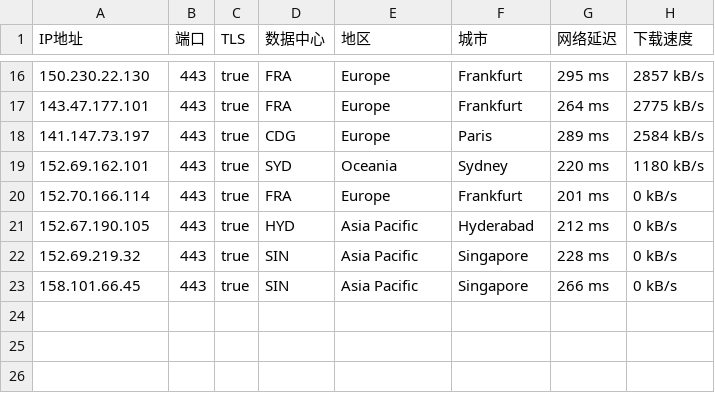
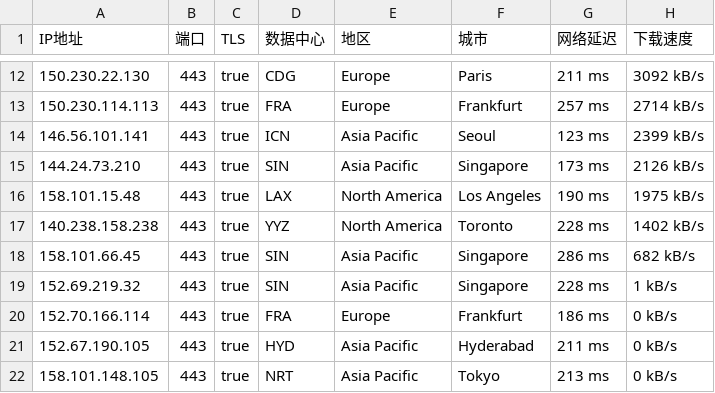
Before and after one commit to ailx1101/Cloudflare-IP-SpeedTest, a CSV file: ip.csv, drawn as a sheet; only a part is shown, gaps mark what is left out; the diff covers the shown part only.

```diff
--- a/ip.csv
+++ b/ip.csv
@@ -16,8 +12,11 @@ IP地址,端口,TLS,数据中心,地区,城市,网络延迟,下载速度
-150.230.22.130,443,true,FRA,Europe,Frankfurt,295 ms,2857 kB/s
-143.47.177.101,443,true,FRA,Europe,Frankfurt,264 ms,2775 kB/s
-141.147.73.197,443,true,CDG,Europe,Paris,289 ms,2584 kB/s
-152.69.162.101,443,true,SYD,Oceania,Sydney,220 ms,1180 kB/s
-152.70.166.114,443,true,FRA,Europe,Frankfurt,201 ms,0 kB/s
-152.67.190.105,443,true,HYD,Asia Pacific,Hyderabad,212 ms,0 kB/s
-152.69.219.32,443,true,SIN,Asia Pacific,Singapore,228 ms,0 kB/s
-158.101.66.45,443,true,SIN,Asia Pacific,Singapore,266 ms,0 kB/s
+150.230.22.130,443,true,CDG,Europe,Paris,211 ms,3092 kB/s
+150.230.114.113,443,true,FRA,Europe,Frankfurt,257 ms,2714 kB/s
+146.56.101.141,443,true,ICN,Asia Pacific,Seoul,123 ms,2399 kB/s
+144.24.73.210,443,true,SIN,Asia Pacific,Singapore,173 ms,2126 kB/s
+158.101.15.48,443,true,LAX,North America,Los Angeles,190 ms,1975 kB/s
+140.238.158.238,443,true,YYZ,North America,Toronto,228 ms,1402 kB/s
+158.101.66.45,443,true,SIN,Asia Pacific,Singapore,286 ms,682 kB/s
+152.69.219.32,443,true,SIN,Asia Pacific,Singapore,228 ms,1 kB/s
+152.70.166.114,443,true,FRA,Europe,Frankfurt,186 ms,0 kB/s
+152.67.190.105,443,true,HYD,Asia Pacific,Hyderabad,211 ms,0 kB/s
+158.101.148.105,443,true,NRT,Asia Pacific,Tokyo,213 ms,0 kB/s
```
Also changed, not shown: 2 added rows, 6 removed rows and 22 edited cells elsewhere in this file.
